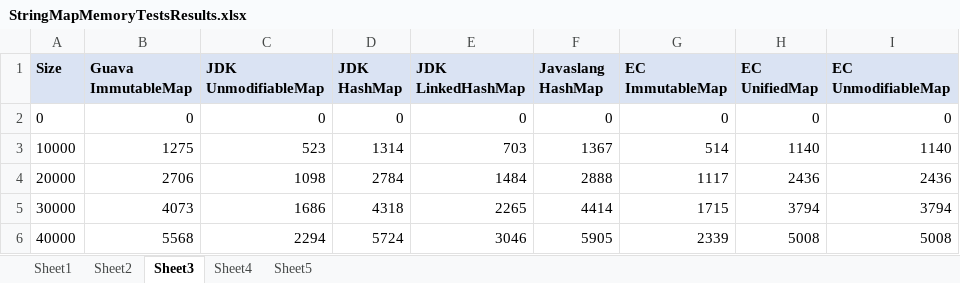
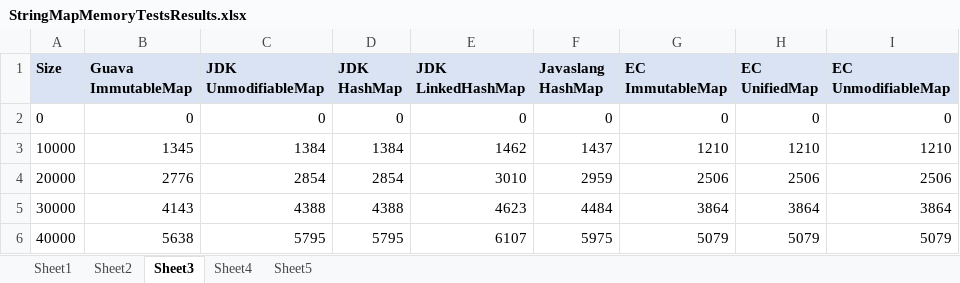
Before and after one commit to nikhilnanivadekar/CollectionsCompare, an Excel workbook: performance-memory-test-spreadsheets/StringMapMemoryTestsResults.xlsx, sheet Sheet3, drawn as a sheet; only a part is shown; values as stored, in another font and other column widths than the file's, no borders; the diff covers the shown part only; the diff names each change by its address in the sheet, - before the commit and + after, or states it on an @@ line.

```diff
--- a/performance-memory-test-spreadsheets/StringMapMemoryTestsResults.xlsx (sheet Sheet3)
+++ b/performance-memory-test-spreadsheets/StringMapMemoryTestsResults.xlsx (sheet Sheet3)
-B3 (Guava ImmutableMap): 1275
+B3 (Guava ImmutableMap): 1345
-C3 (JDK UnmodifiableMap): 523
+C3 (JDK UnmodifiableMap): 1384
-D3 (JDK HashMap): 1314
+D3 (JDK HashMap): 1384
-E3 (JDK LinkedHashMap): 703
+E3 (JDK LinkedHashMap): 1462
-F3 (Javaslang HashMap): 1367
+F3 (Javaslang HashMap): 1437
-G3 (EC ImmutableMap): 514
+G3 (EC ImmutableMap): 1210
-H3 (EC UnifiedMap): 1140
+H3 (EC UnifiedMap): 1210
-I3 (EC UnmodifiableMap): 1140
+I3 (EC UnmodifiableMap): 1210
-B4 (Guava ImmutableMap): 2706
+B4 (Guava ImmutableMap): 2776
-C4 (JDK UnmodifiableMap): 1098
+C4 (JDK UnmodifiableMap): 2854
-D4 (JDK HashMap): 2784
+D4 (JDK HashMap): 2854
-E4 (JDK LinkedHashMap): 1484
+E4 (JDK LinkedHashMap): 3010
-F4 (Javaslang HashMap): 2888
+F4 (Javaslang HashMap): 2959
-G4 (EC ImmutableMap): 1117
+G4 (EC ImmutableMap): 2506
-H4 (EC UnifiedMap): 2436
+H4 (EC UnifiedMap): 2506
-I4 (EC UnmodifiableMap): 2436
+I4 (EC UnmodifiableMap): 2506
-B5 (Guava ImmutableMap): 4073
+B5 (Guava ImmutableMap): 4143
-C5 (JDK UnmodifiableMap): 1686
+C5 (JDK UnmodifiableMap): 4388
-D5 (JDK HashMap): 4318
+D5 (JDK HashMap): 4388
-E5 (JDK LinkedHashMap): 2265
+E5 (JDK LinkedHashMap): 4623
-F5 (Javaslang HashMap): 4414
+F5 (Javaslang HashMap): 4484
-G5 (EC ImmutableMap): 1715
+G5 (EC ImmutableMap): 3864
-H5 (EC UnifiedMap): 3794
+H5 (EC UnifiedMap): 3864
-I5 (EC UnmodifiableMap): 3794
+I5 (EC UnmodifiableMap): 3864
-B6 (Guava ImmutableMap): 5568
+B6 (Guava ImmutableMap): 5638
-C6 (JDK UnmodifiableMap): 2294
+C6 (JDK UnmodifiableMap): 5795
-D6 (JDK HashMap): 5724
+D6 (JDK HashMap): 5795
-E6 (JDK LinkedHashMap): 3046
+E6 (JDK LinkedHashMap): 6107
-F6 (Javaslang HashMap): 5905
+F6 (Javaslang HashMap): 5975
-G6 (EC ImmutableMap): 2339
+G6 (EC ImmutableMap): 5079
-H6 (EC UnifiedMap): 5008
+H6 (EC UnifiedMap): 5079
-I6 (EC UnmodifiableMap): 5008
+I6 (EC UnmodifiableMap): 5079
```
Also changed, not shown: 768 edited cells elsewhere in this sheet, sheet Sheet1, sheet Sheet2, sheet Sheet5, charts or pictures, performance-memory-test-spreadsheets/IntegerMapMemoryTestsResults.xlsx, 5 other files.
